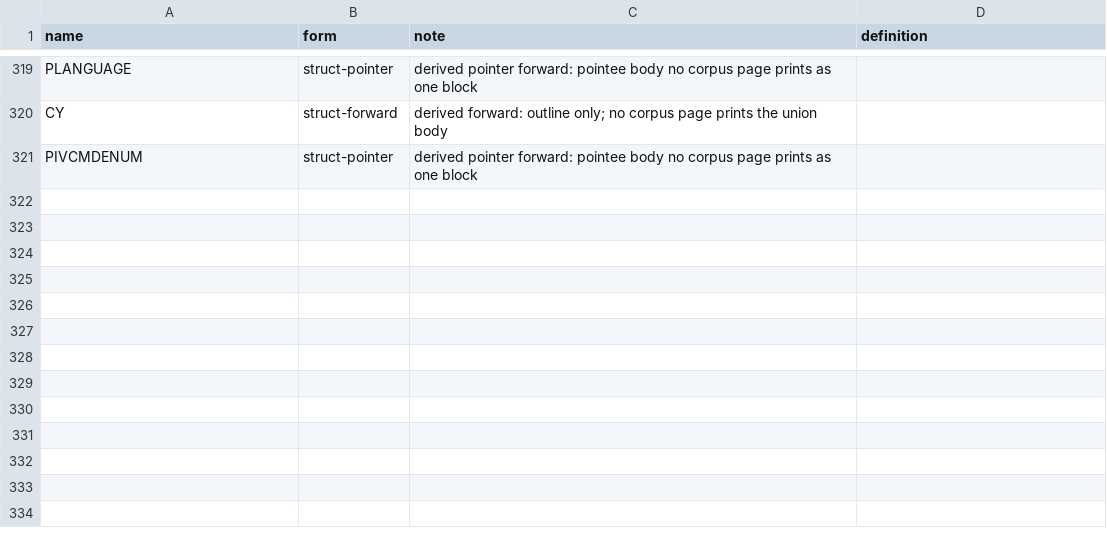
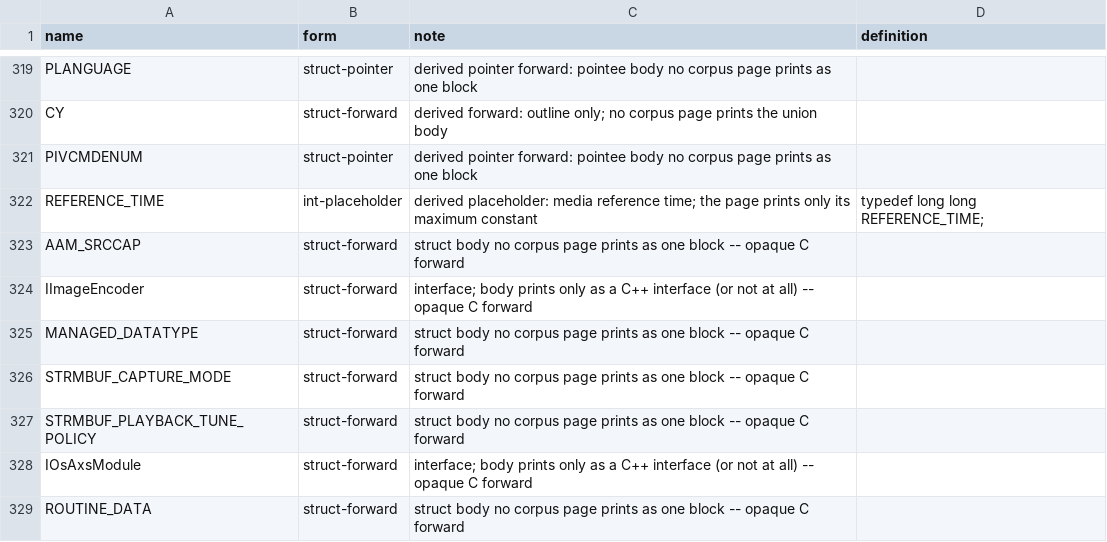
Before and after one commit to kagurasumusun/wince-corpus, a TSV file: data/derived-forward-types.tsv, drawn as a sheet; only a part is shown, gaps mark what is left out; the diff names each change by its address in the sheet, - before the commit and + after, or states it on an @@ line.

Commit message:
Compile surface 497 -> 27 residual (never-defined 0)
Define/collision layer: #define-vs-name collision set now covers types,
enum members, core typedefs and derived forwards (junk constants like
'#define REFERENCE_TIME 0x7FFF...' get commented); ExtraDeclarations
copies name/member-deduped and skip functions named like types; curated
fused type+parameter repair (ADDRESS_TYPEAddr); missing-comma parameter
repair (bare- and star-shape); enum member ';'-as-comma repair; one-line
body definer patterns in the checker (reorder works for '} X;' tails).
Known-good derived forwards: 329 rows. Deterministic whole-TU: 27
residual, never-defined 0, 297/297 .def.

Co-authored-by: arena-agent <297053741+arena-agent@users.noreply.github.com>

```diff
--- a/data/derived-forward-types.tsv
+++ b/data/derived-forward-types.tsv
+row 322: REFERENCE_TIME | int-placeholder | derived placeholder: media reference time; the page prints only its maximum constant | typedef long long REFERENCE_TIME;
+row 323: AAM_SRCCAP | struct-forward | struct body no corpus page prints as one block -- opaque C forward
+row 324: IImageEncoder | struct-forward | interface; body prints only as a C++ interface (or not at all) -- opaque C forward
+row 325: MANAGED_DATATYPE | struct-forward | struct body no corpus page prints as one block -- opaque C forward
+row 326: STRMBUF_CAPTURE_MODE | struct-forward | struct body no corpus page prints as one block -- opaque C forward
+row 327: STRMBUF_PLAYBACK_TUNE_POLICY | struct-forward | struct body no corpus page prints as one block -- opaque C forward
+row 328: IOsAxsModule | struct-forward | interface; body prints only as a C++ interface (or not at all) -- opaque C forward
+row 329: ROUTINE_DATA | struct-forward | struct body no corpus page prints as one block -- opaque C forward
```
Also changed, not shown: knowledge/reports/compile-surface.tsv, 23 other files.
